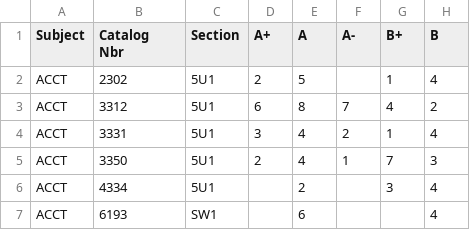
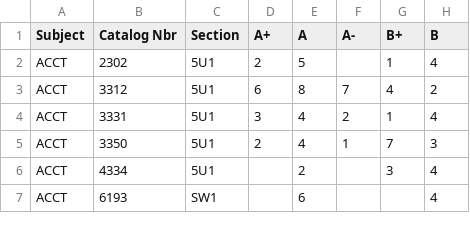
Before and after one commit to acmutd/utd-grades, a CSV file: raw_data/Summer 2023.csv, drawn as a sheet; only a part is shown; ↵ is a line break in a cell; the diff names each change by its address in the sheet, - before the commit and + after, or states it on an @@ line.

Commit message:
Fix Summer 2023 csv header

```diff
--- a/raw_data/Summer 2023.csv
+++ b/raw_data/Summer 2023.csv
-B1: Catalog ↵ Nbr
+B1: Catalog Nbr
```
